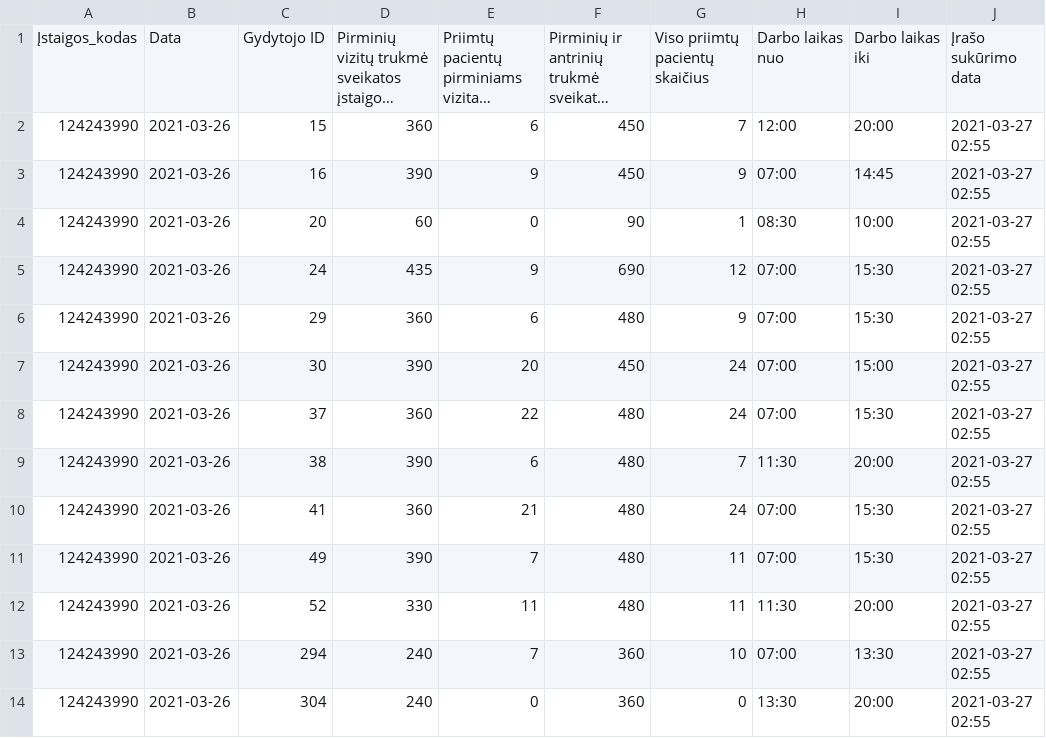
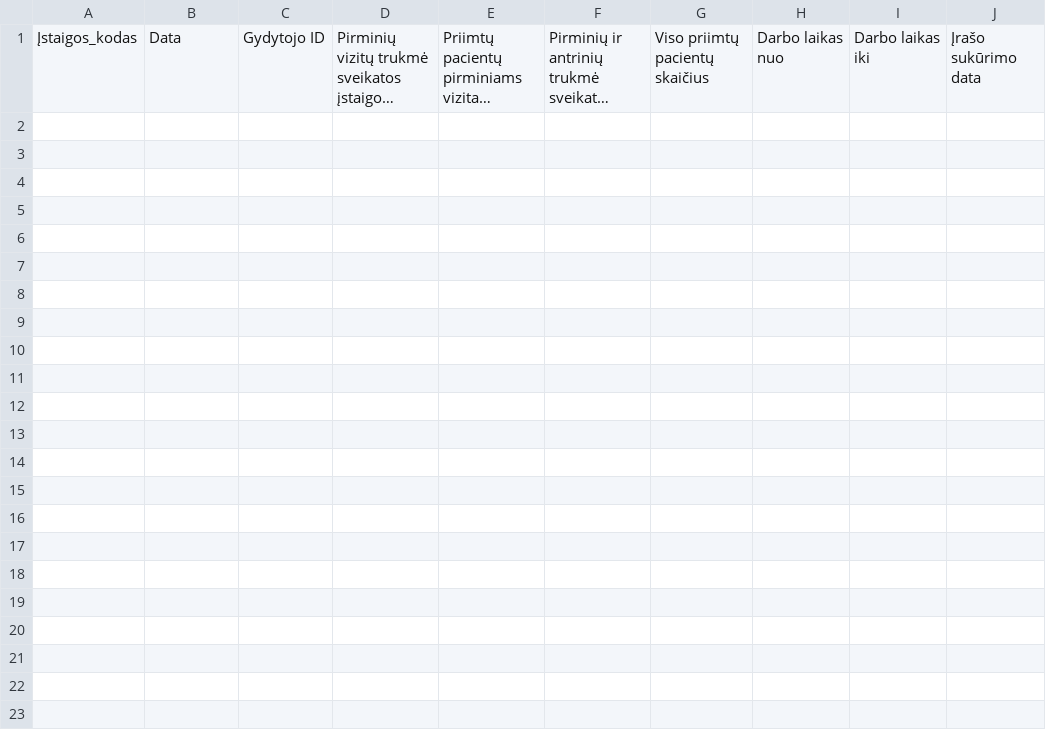
Before and after one commit to vilnius/naujininku-poliklinika, a CSV file: 124243990_family_doctors_visits_hours.csv, drawn as a sheet; long unchanged cells end in …; the diff names each change by its address in the sheet, - before the commit and + after, or states it on an @@ line.

```diff
--- a/124243990_family_doctors_visits_hours.csv
+++ b/124243990_family_doctors_visits_hours.csv
-row 2: 124243990 | 2021-03-26 | 15 | 360 | 6 | 450 | 7 | 12:00 | 20:00 | 2021-03-27 02:55
-row 3: 124243990 | 2021-03-26 | 16 | 390 | 9 | 450 | 9 | 07:00 | 14:45 | 2021-03-27 02:55
-row 4: 124243990 | 2021-03-26 | 20 | 60 | 0 | 90 | 1 | 08:30 | 10:00 | 2021-03-27 02:55
-row 5: 124243990 | 2021-03-26 | 24 | 435 | 9 | 690 | 12 | 07:00 | 15:30 | 2021-03-27 02:55
-row 6: 124243990 | 2021-03-26 | 29 | 360 | 6 | 480 | 9 | 07:00 | 15:30 | 2021-03-27 02:55
-row 7: 124243990 | 2021-03-26 | 30 | 390 | 20 | 450 | 24 | 07:00 | 15:00 | 2021-03-27 02:55
-row 8: 124243990 | 2021-03-26 | 37 | 360 | 22 | 480 | 24 | 07:00 | 15:30 | 2021-03-27 02:55
-row 9: 124243990 | 2021-03-26 | 38 | 390 | 6 | 480 | 7 | 11:30 | 20:00 | 2021-03-27 02:55
-row 10: 124243990 | 2021-03-26 | 41 | 360 | 21 | 480 | 24 | 07:00 | 15:30 | 2021-03-27 02:55
-row 11: 124243990 | 2021-03-26 | 49 | 390 | 7 | 480 | 11 | 07:00 | 15:30 | 2021-03-27 02:55
-row 12: 124243990 | 2021-03-26 | 52 | 330 | 11 | 480 | 11 | 11:30 | 20:00 | 2021-03-27 02:55
-row 13: 124243990 | 2021-03-26 | 294 | 240 | 7 | 360 | 10 | 07:00 | 13:30 | 2021-03-27 02:55
-row 14: 124243990 | 2021-03-26 | 304 | 240 | 0 | 360 | 0 | 13:30 | 20:00 | 2021-03-27 02:55
```
Also changed, not shown: 124243990_family_doctors_list.csv, 2 other files.
